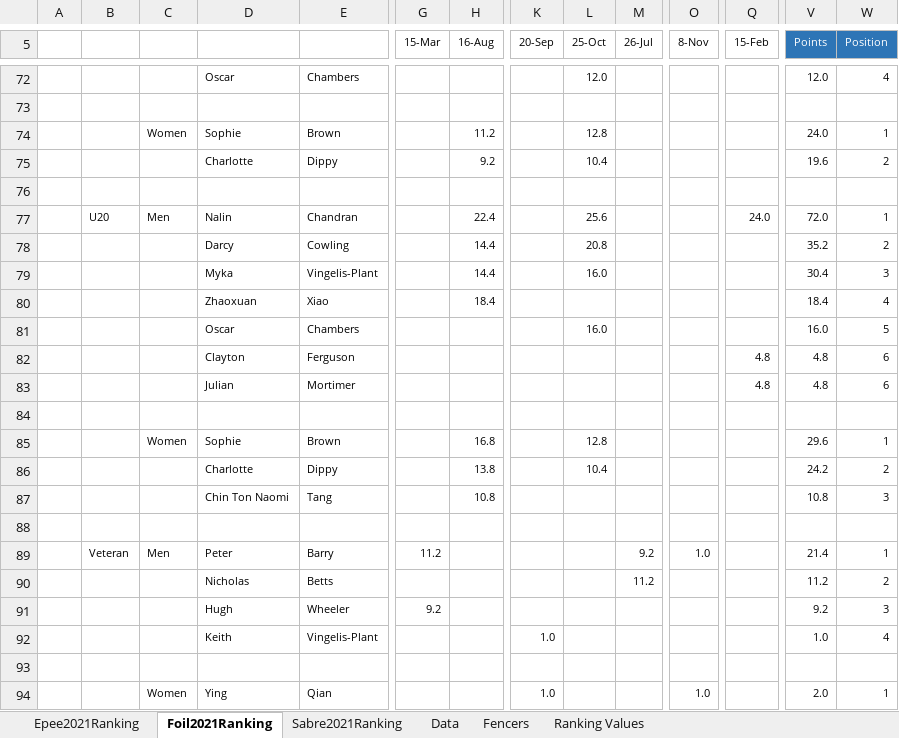
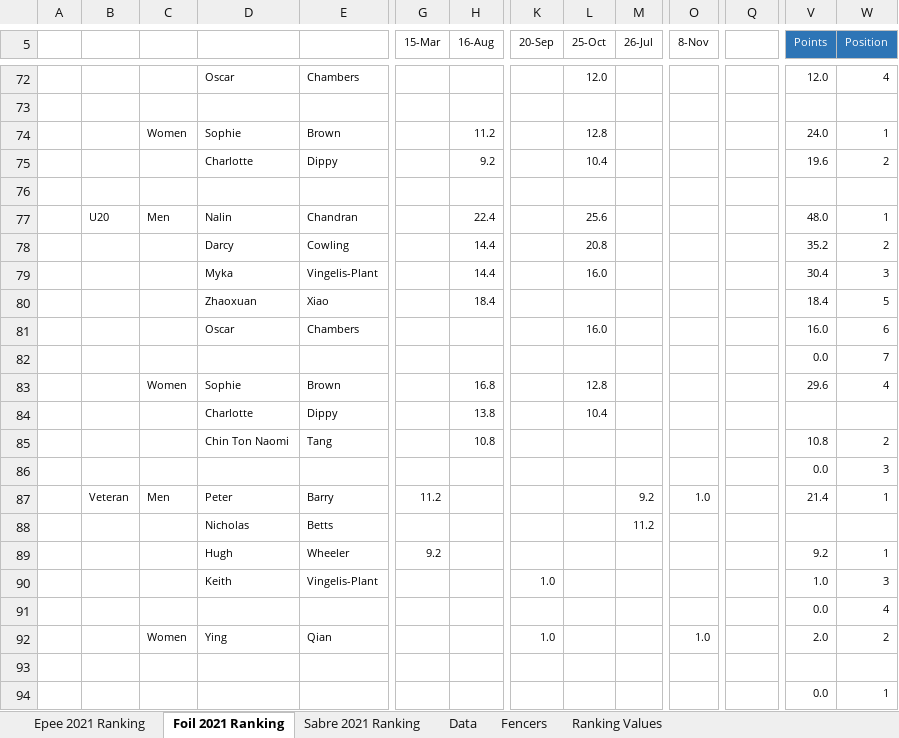
Before and after one commit to stuartmarshall87/FencingSAResults2, an Excel workbook: 2021/FSARankings2021.xlsx, sheet Foil 2021 Ranking, drawn as a sheet; only a part is shown, gaps mark what is left out; values as stored, in another font and other column widths than the file's, no borders; removed rows and columns are numbered as before the commit, all else as after; rows hold the shown columns only; the diff covers the shown part only; the diff names each change by its address in the sheet, - before the commit and + after, or states it on an @@ line.

Commit message:
Update Ranking 090221

```diff
--- a/2021/FSARankings2021.xlsx (sheet Foil 2021 Ranking)
+++ b/2021/FSARankings2021.xlsx (sheet Foil 2021 Ranking)
-sheet tab: Epee2021Ranking
+sheet tab: Epee 2021 Ranking
-sheet tab: Foil2021Ranking
+sheet tab: Foil 2021 Ranking
-sheet tab: Sabre2021Ranking
+sheet tab: Sabre 2021 Ranking
-Q5: 15-Feb
+Q5: (empty)
-Q77: 24.0
+Q77: (empty)
-V77 (Points): 72.0
+V77 (Points): 48.0
-W80 (Position): 4
+W80 (Position): 5
-W81 (Position): 5
+W81 (Position): 6
-row 82:  |  |  | Clayton | Ferguson |  |  |  |  |  |  | 4.8 | 4.8 | 6
-row 83:  |  |  | Julian | Mortimer |  |  |  |  |  |  | 4.8 | 4.8 | 6
+row 82:  |  |  |  |  |  |  |  |  |  |  |  | 0.0 | 7
+row 83:  |  | Women | Sophie | Brown |  | 16.8 |  | 12.8 |  |  |  | 29.6 | 4
+row 84:  |  |  | Charlotte | Dippy |  | 13.8 |  | 10.4
+row 85:  |  |  | Chin Ton Naomi | Tang |  | 10.8 |  |  |  |  |  | 10.8 | 2
+row 86:  |  |  |  |  |  |  |  |  |  |  |  | 0.0 | 3
@@ row 89 moved to row 87: Veteran @@
+row 88:  |  |  | Nicholas | Betts |  |  |  |  | 11.2
+row 89:  |  |  | Hugh | Wheeler | 9.2 |  |  |  |  |  |  | 9.2 | 1
+row 90:  |  |  | Keith | Vingelis-Plant |  |  | 1.0 |  |  |  |  | 1.0 | 3
+row 91:  |  |  |  |  |  |  |  |  |  |  |  | 0.0 | 4
+row 92:  |  | Women | Ying | Qian |  |  | 1.0 |  |  | 1.0 |  | 2.0 | 2
-row 85:  |  | Women | Sophie | Brown |  | 16.8 |  | 12.8 |  |  |  | 29.6 | 1
-row 86:  |  |  | Charlotte | Dippy |  | 13.8 |  | 10.4 |  |  |  | 24.2 | 2
-row 87:  |  |  | Chin Ton Naomi | Tang |  | 10.8 |  |  |  |  |  | 10.8 | 3
-row 94: (empty)
+row 94:  |  |  |  |  |  |  |  |  |  |  |  | 0.0 | 1
-row 90:  |  |  | Nicholas | Betts |  |  |  |  | 11.2 |  |  | 11.2 | 2
-row 91:  |  |  | Hugh | Wheeler | 9.2 |  |  |  |  |  |  | 9.2 | 3
-row 92:  |  |  | Keith | Vingelis-Plant |  |  | 1.0 |  |  |  |  | 1.0 | 4
-row 93: (empty)
-row 94:  |  | Women | Ying | Qian |  |  | 1.0 |  |  | 1.0 |  | 2.0 | 1
```
Also changed, not shown: 1 added row, 1 removed row and 4 edited cells elsewhere in this sheet, sheet Data, sheet Sabre 2021 Ranking, sheet Epee 2021 Ranking, formulas that keep their value, 2021/FSARankings2021Display.xlsx, 6 other files.
